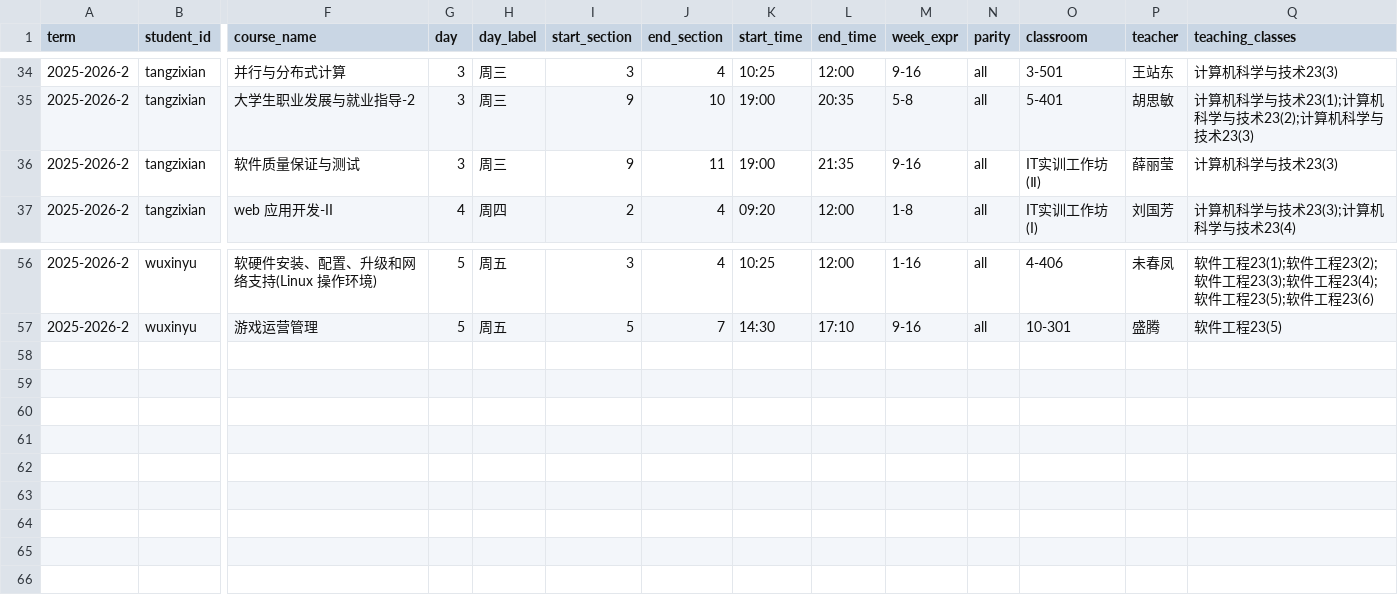
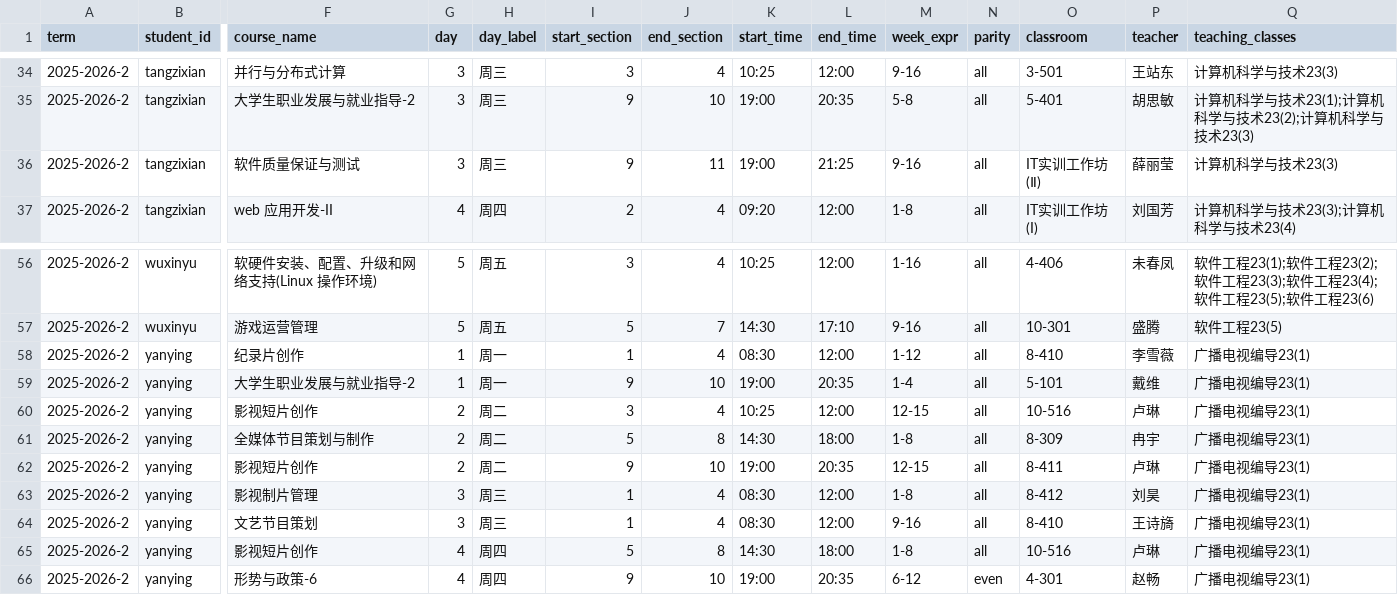
Before and after one commit to TalexDreamSoul/touchx-schedule, a CSV file: src/data/normalized/courses.normalized.csv, drawn as a sheet; only a part is shown, gaps mark what is left out; rows hold the shown columns only; the diff names each change by its address in the sheet, - before the commit and + after, or states it on an @@ line.

```diff
--- a/src/data/normalized/courses.normalized.csv
+++ b/src/data/normalized/courses.normalized.csv
-L36 (end_time): 21:35
+L36 (end_time): 21:25
+row 58: 2025-2026-2 | yanying | 纪录片创作 | 1 | 周一 | 1 | 4 | 08:30 | 12:00 | 1-12 | all | 8-410 | 李雪薇 | 广播电视编导23(1)
+row 59: 2025-2026-2 | yanying | 大学生职业发展与就业指导-2 | 1 | 周一 | 9 | 10 | 19:00 | 20:35 | 1-4 | all | 5-101 | 戴维 | 广播电视编导23(1)
+row 60: 2025-2026-2 | yanying | 影视短片创作 | 2 | 周二 | 3 | 4 | 10:25 | 12:00 | 12-15 | all | 10-516 | 卢琳 | 广播电视编导23(1)
+row 61: 2025-2026-2 | yanying | 全媒体节目策划与制作 | 2 | 周二 | 5 | 8 | 14:30 | 18:00 | 1-8 | all | 8-309 | 冉宇 | 广播电视编导23(1)
+row 62: 2025-2026-2 | yanying | 影视短片创作 | 2 | 周二 | 9 | 10 | 19:00 | 20:35 | 12-15 | all | 8-411 | 卢琳 | 广播电视编导23(1)
+row 63: 2025-2026-2 | yanying | 影视制片管理 | 3 | 周三 | 1 | 4 | 08:30 | 12:00 | 1-8 | all | 8-412 | 刘昊 | 广播电视编导23(1)
+row 64: 2025-2026-2 | yanying | 文艺节目策划 | 3 | 周三 | 1 | 4 | 08:30 | 12:00 | 9-16 | all | 8-410 | 王诗旖 | 广播电视编导23(1)
+row 65: 2025-2026-2 | yanying | 影视短片创作 | 4 | 周四 | 5 | 8 | 14:30 | 18:00 | 1-8 | all | 10-516 | 卢琳 | 广播电视编导23(1)
+row 66: 2025-2026-2 | yanying | 形势与政策-6 | 4 | 周四 | 9 | 10 | 19:00 | 20:35 | 6-12 | even | 4-301 | 赵畅 | 广播电视编导23(1)
```
Also changed, not shown: 52 other files.
